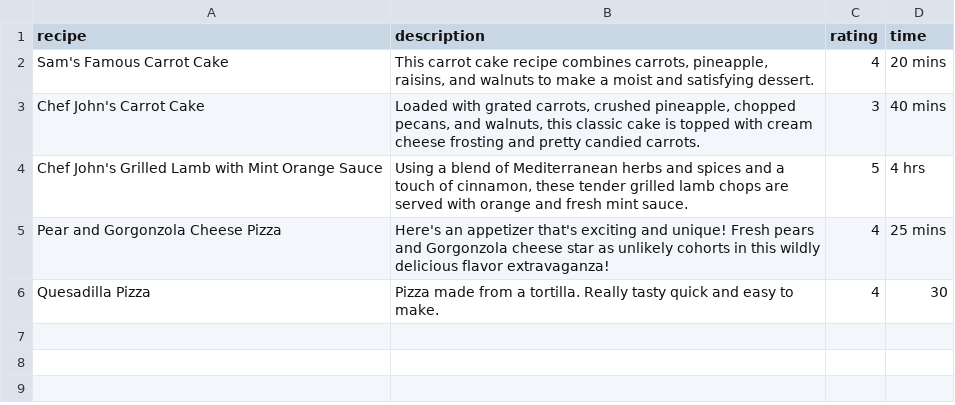
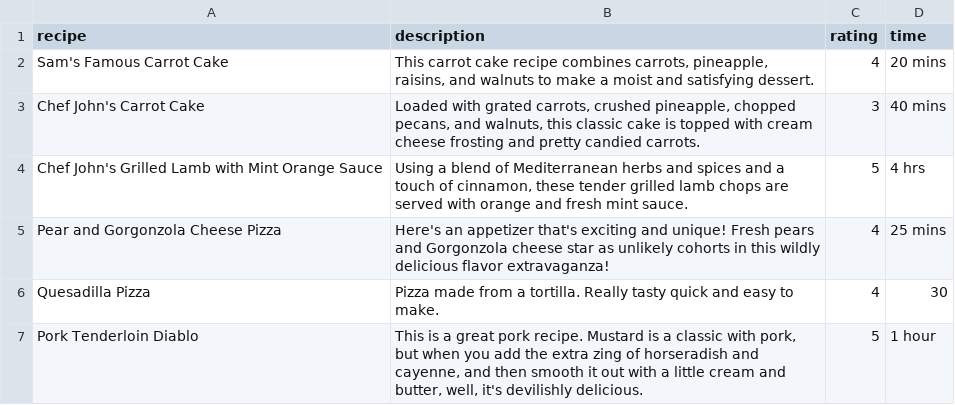
Before and after one commit to damonspencerroberts/cookbook-sinatra, a CSV file: lib/recipes.csv, drawn as a sheet; the diff names each change by its address in the sheet, - before the commit and + after, or states it on an @@ line.

Commit message:
Finds the search on the recipe website and saves it to db

```diff
--- a/lib/recipes.csv
+++ b/lib/recipes.csv
+row 7: Pork Tenderloin Diablo | This is a great pork recipe. Mustard is a classic with pork, but when you add the extra zing of horseradish and cayenne, and then smooth it out with a little cream and butter, well, it's devilishly delicious. | 5 | 1 hour
```
Also changed, not shown: 10 other files.
